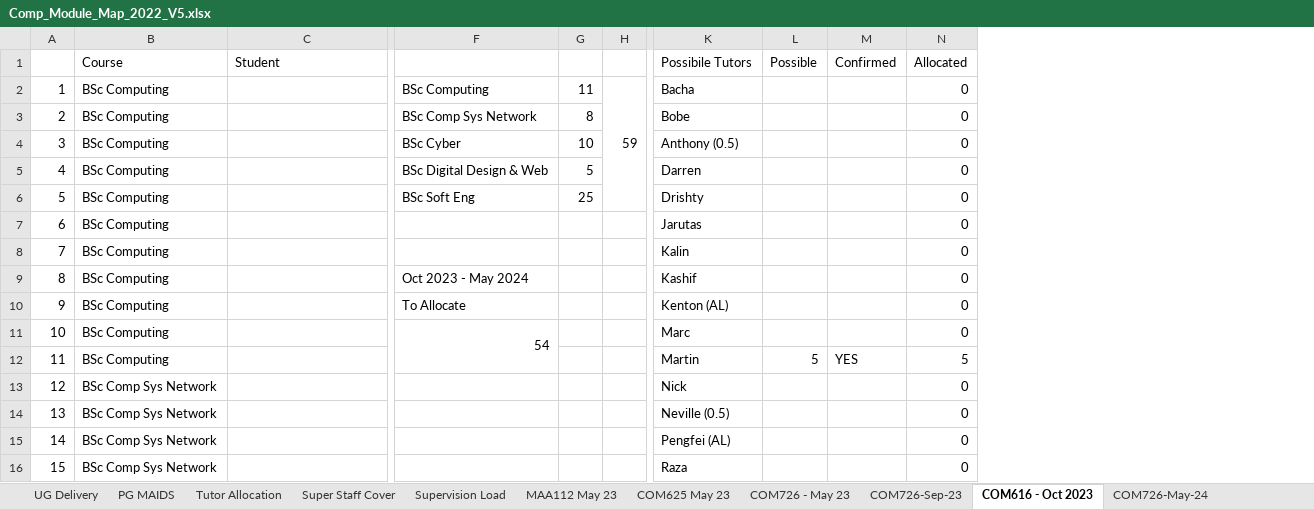
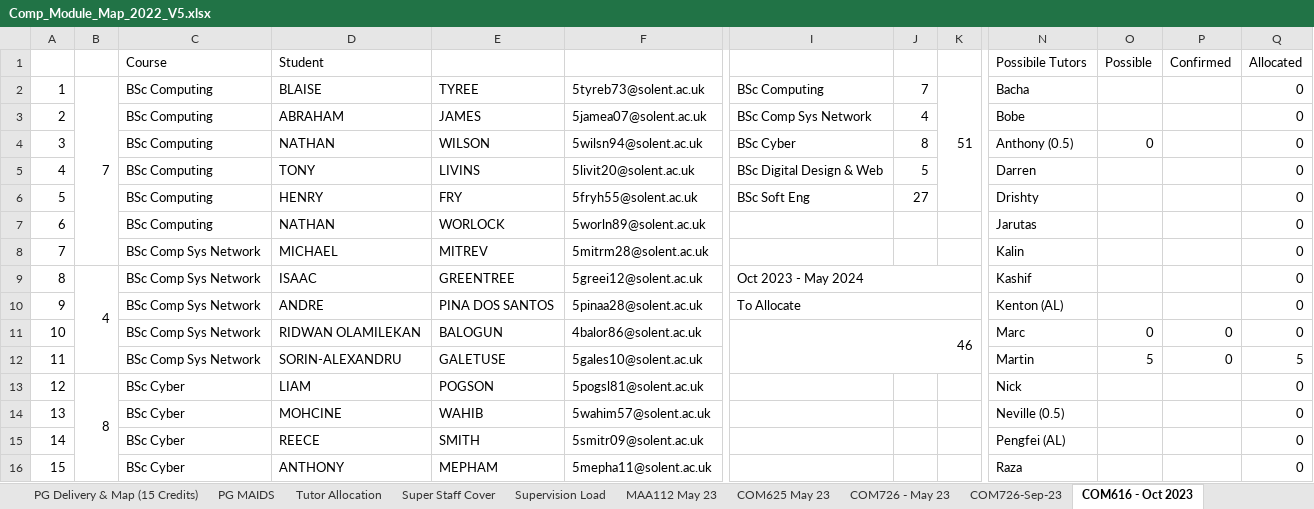
Before and after one commit to martinsolent/solent_store, an Excel workbook: docs/Comp_Module_Map_2022_V5.xlsx, sheet COM616 - Oct 2023, drawn as a sheet; only a part is shown, gaps mark what is left out; values as stored, in another font and other column widths than the file's, no cell formats; removed rows and columns are numbered as before the commit, all else as after; rows hold the shown columns only; the diff covers the shown part only; the diff names each change by its address in the sheet, - before the commit and + after, or states it on an @@ line.

```diff
--- a/docs/Comp_Module_Map_2022_V5.xlsx (sheet COM616 - Oct 2023)
+++ b/docs/Comp_Module_Map_2022_V5.xlsx (sheet COM616 - Oct 2023)
+column B, rows 2-9: 7 |  |  |  |  |  |  | 4; row 13: 8
+column E, rows 2-10: TYREE | JAMES | WILSON | LIVINS | FRY | WORLOCK | MITREV | GREENTREE | PINA DOS SANTOS; rows 12-16: GALETUSE | POGSON | WAHIB | SMITH | MEPHAM
+column F, rows 2-10: 5tyreb73@solent.ac.uk | 5jamea07@solent.ac.uk | 5wilsn94@solent.ac.uk | 5livit20@solent.ac.uk | 5fryh55@solent.ac.uk | 5worln89@solent.ac.uk | 5mitrm28@solent.ac.uk | 5greei12@solent.ac.uk | 5pinaa28@solent.ac.uk; rows 12-16: 5gales10@solent.ac.uk | 5pogsl81@solent.ac.uk | 5wahim57@solent.ac.uk | 5smitr09@solent.ac.uk | 5mepha11@solent.ac.uk
-column H, row 2: 59
+column K, row 2: 51
-D2 (Student): (empty)
+D2 (Student): BLAISE
-J2: 11
+J2: 7
-D3 (Student): (empty)
+D3 (Student): ABRAHAM
-J3: 8
+J3: 4
-D4 (Student): (empty)
+D4 (Student): NATHAN
-J4: 10
+J4: 8
-O4 (Possible): (empty)
+O4 (Possible): 0
-D5 (Student): (empty)
+D5 (Student): TONY
-D6 (Student): (empty)
+D6 (Student): HENRY
-J6: 25
+J6: 27
-D7 (Student): (empty)
+D7 (Student): NATHAN
-C8:C10 (Course): BSc Computing
+C8:C10 (Course): BSc Comp Sys Network
-D8 (Student): (empty)
+D8 (Student): MICHAEL
-D9 (Student): (empty)
+D9 (Student): ISAAC
+I9:K9 merged
-D10 (Student): (empty)
+D10 (Student): ANDRE
+I10:K10 merged
-row 11: 10 | BSc Computing |  | 54 |  |  | Marc |  |  | 0
+row 11: 10 |  | BSc Comp Sys Network | RIDWAN OLAMILEKAN | BALOGUN | 4balor86@solent.ac.uk | 46 |  |  | Marc | 0 | 0 | 0
-C12 (Course): BSc Computing
+C12 (Course): BSc Comp Sys Network
-D12 (Student): (empty)
+D12 (Student): SORIN-ALEXANDRU
-P12 (Confirmed): YES
+P12 (Confirmed): 0
-C13:C16 (Course): BSc Comp Sys Network
+C13:C16 (Course): BSc Cyber
-D13 (Student): (empty)
+D13 (Student): LIAM
-D14 (Student): (empty)
+D14 (Student): MOHCINE
-D15 (Student): (empty)
+D15 (Student): REECE
-D16 (Student): (empty)
+D16 (Student): ANTHONY
```
Also changed, not shown: 3 added rows, 10 removed rows, 49 edited cells and row numbers in column A elsewhere in this sheet, sheet UG Delivery, sheet UG Map L4-L6, sheet Supervision Load, sheet Tutor Allocation, sheet PG MAIDS, sheet COM726-May-24, other sheet tabs, cell formats, formulas that keep their value, docs/Computing and Technology EE allocation 2022-23_v3.xlsx, docs/comp_student_numbers_2022.xlsx, 1 other file.
